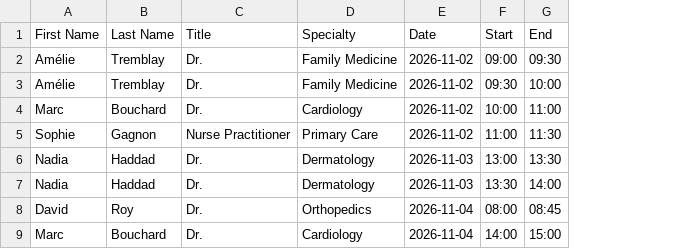
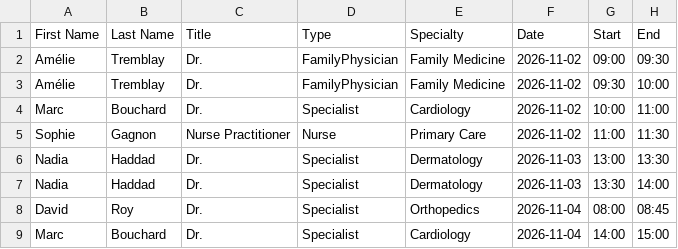
Before and after one commit to zaifnatra/SOEN342, a CSV file: data/availability.csv, drawn as a sheet; the diff names each change by its address in the sheet, - before the commit and + after, or states it on an @@ line.

Commit message:
Changed healthcare professional types from subclasses to enum

```diff
--- a/data/availability.csv
+++ b/data/availability.csv
+column D (Type), rows 2-9: FamilyPhysician | FamilyPhysician | Specialist | Nurse | Specialist | Specialist | Specialist | Specialist
```
Also changed, not shown: data/availability-second-clinic.csv, 5 other files.
